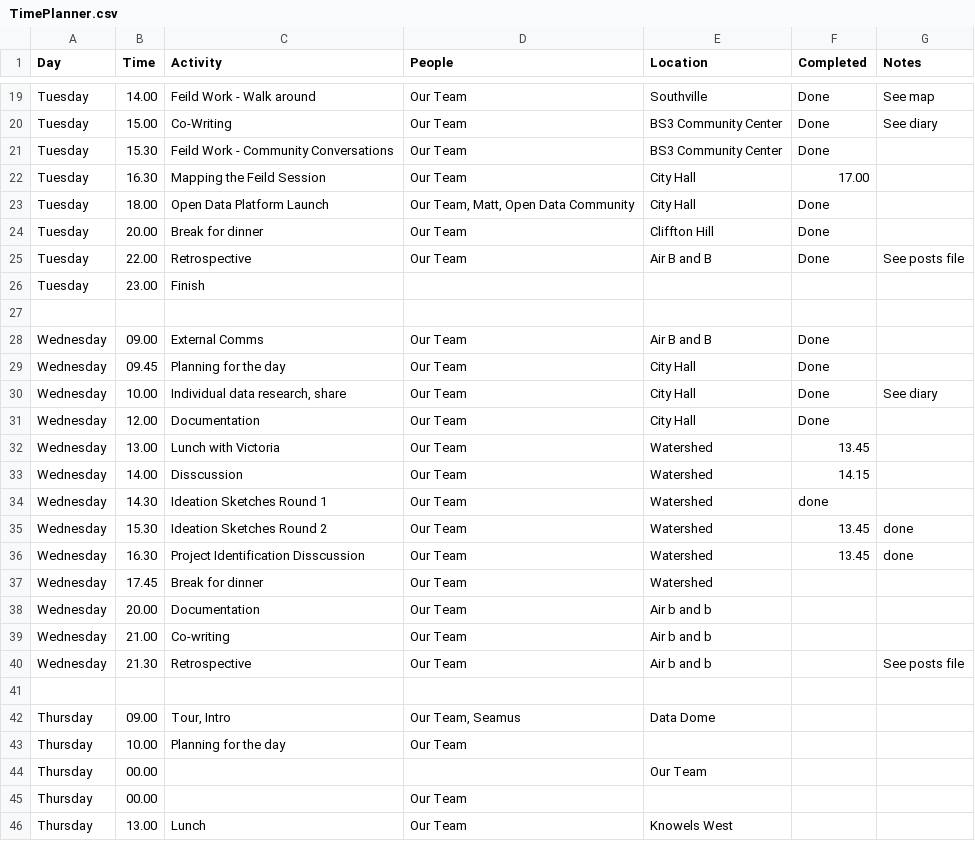
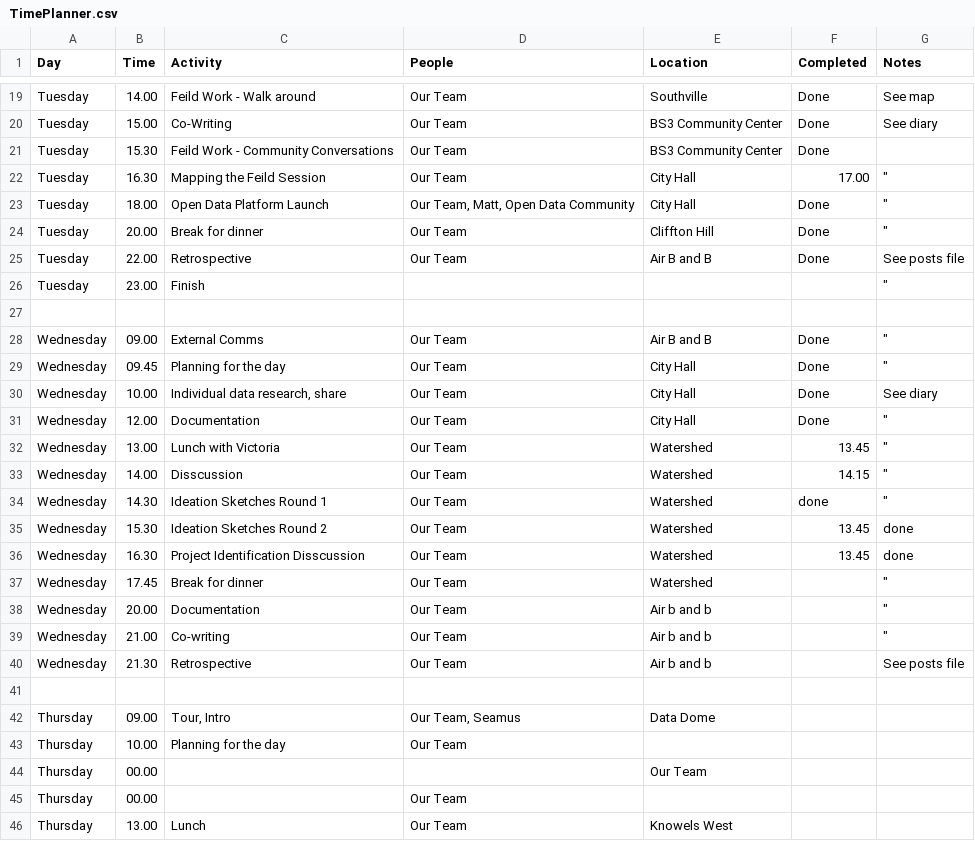
Before and after one commit to dtc-innovation/mind-the-gaps, a CSV file: _data/TimePlanner.csv, drawn as a sheet; only a part is shown, gaps mark what is left out; the diff covers the shown part only.

Commit message:
Fix timeplanner quotes

```diff
--- a/_data/TimePlanner.csv
+++ b/_data/TimePlanner.csv
@@ -22,3 +22,3 @@ Tuesday, 15.30, Feild Work - Community Conversations, "Our Team", BS3 Community
-Tuesday, 16.30, Mapping the Feild Session, "Our Team", City Hall, 17.00, ""
-Tuesday, 18.00, Open Data Platform Launch, "Our Team, Matt, Open Data Community", City Hall, Done, ""
-Tuesday, 20.00, Break for dinner, "Our Team", Cliffton Hill, Done, ""
+"Tuesday","16.30","Mapping the Feild Session","Our Team","City Hall","17.00",""""
+"Tuesday","18.00","Open Data Platform Launch","Our Team, Matt, Open Data Community","City Hall","Done",""""
+"Tuesday","20.00","Break for dinner","Our Team","Cliffton Hill","Done",""""
@@ -26,4 +26,4 @@ Tuesday, 22.00, Retrospective, "Our Team", Air B and B, Done, See posts file
-Tuesday, 23.00, Finish, , , , ""
+"Tuesday","23.00","Finish",,,,""""
 ,,,,,,
-Wednesday, 09.00, External Comms, "Our Team", Air B and B, Done, ""
-Wednesday, 09.45, Planning for the day, "Our Team", City Hall, Done, ""
+"Wednesday","09.00","External Comms","Our Team","Air B and B","Done",""""
+"Wednesday","09.45","Planning for the day","Our Team","City Hall","Done",""""
@@ -31,4 +31,4 @@ Wednesday, 10.00, "Individual data research, share", "Our Team", City Hall, Done
-Wednesday, 12.00, Documentation, "Our Team", City Hall, Done, ""
-Wednesday, 13.00, Lunch with Victoria , "Our Team", Watershed, 13.45, ""
-Wednesday, 14.00, Disscussion , "Our Team", Watershed, 14.15, ""
-Wednesday, 14.30, Ideation Sketches Round 1 , "Our Team", Watershed, done, ""
+"Wednesday","12.00","Documentation","Our Team","City Hall","Done",""""
+"Wednesday","13.00","Lunch with Victoria","Our Team","Watershed","13.45",""""
+"Wednesday","14.00","Disscussion","Our Team","Watershed","14.15",""""
+"Wednesday","14.30","Ideation Sketches Round 1","Our Team","Watershed","done",""""
@@ -37,3 +37,3 @@ Wednesday, 16.30, Project Identification Disscussion , "Our Team", Watershed, 13
-Wednesday, 17.45, Break for dinner , "Our Team", Watershed, , ""
-Wednesday, 20.00, Documentation, "Our Team", Air b and b, , ""
-Wednesday, 21.00, Co-writing, "Our Team", Air b and b, , ""
+"Wednesday","17.45","Break for dinner","Our Team","Watershed",,""""
+"Wednesday","20.00","Documentation","Our Team","Air b and b",,""""
+"Wednesday","21.00","Co-writing","Our Team","Air b and b",,""""
```
Also changed, not shown: 4 edited cells elsewhere in this file.
